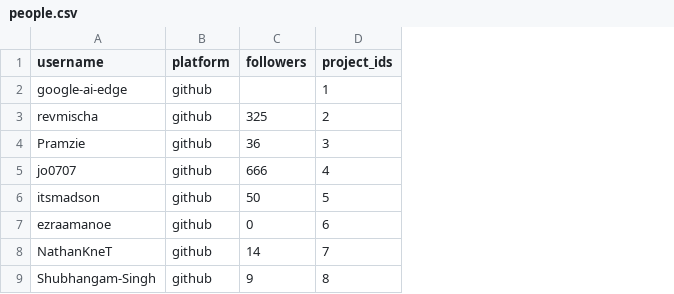
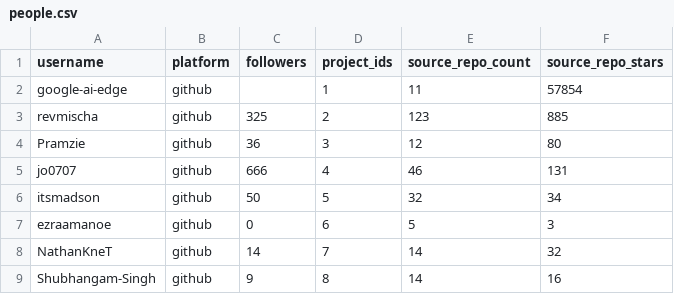
Before and after one commit to patcon/hand-gesture-midi-controller-research, a CSV file: people.csv, drawn as a sheet; only a part is shown; the diff names each change by its address in the sheet, - before the commit and + after, or states it on an @@ line.

```diff
--- a/people.csv
+++ b/people.csv
+column E (source_repo_count), rows 2-9: 11 | 123 | 12 | 46 | 32 | 5 | 14 | 14
+column F (source_repo_stars), rows 2-9: 57854 | 885 | 80 | 131 | 34 | 3 | 32 | 16
```
